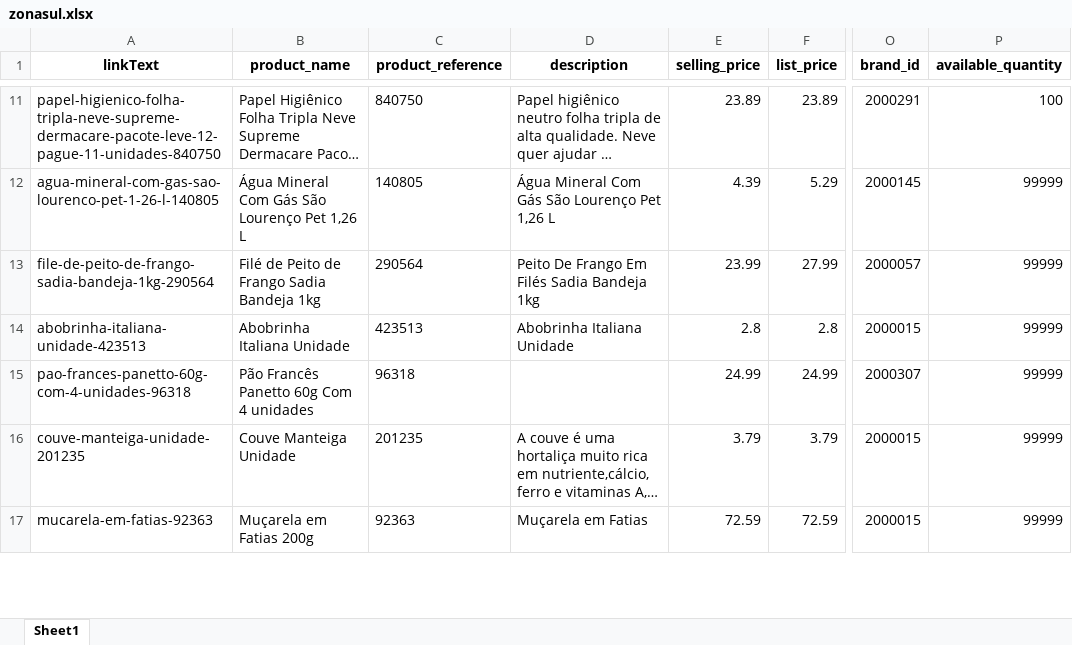
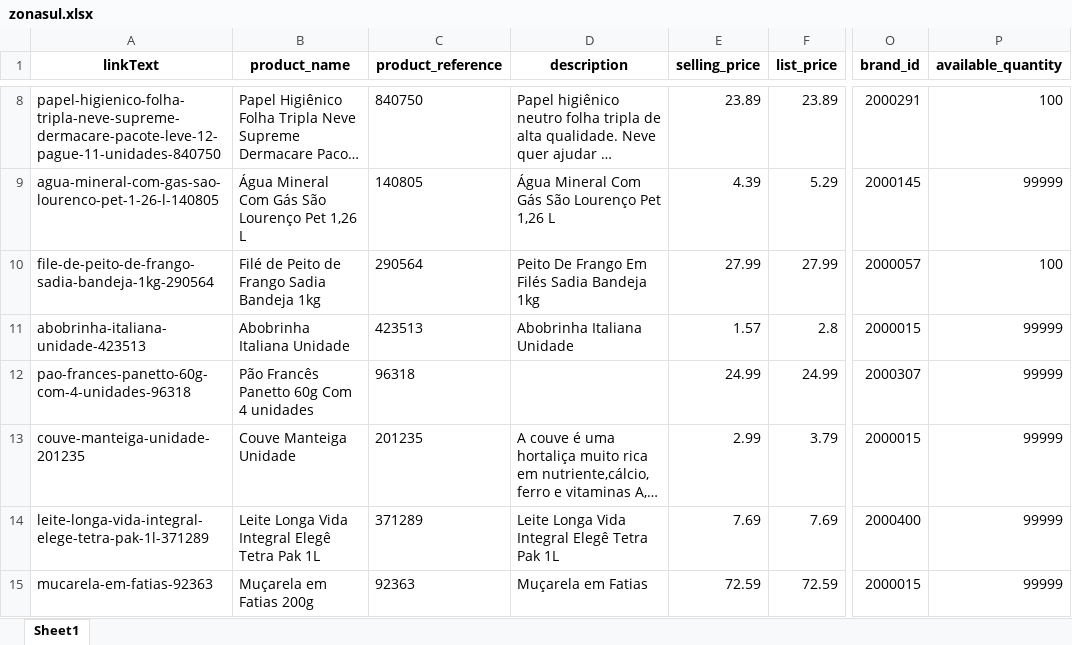
Before and after one commit to lfkopp/monitor_precos, an Excel workbook: zonasul.xlsx, sheet Sheet1, drawn as a sheet; only a part is shown, gaps mark what is left out; long unchanged cells end in …; values as stored, in another font and other column widths than the file's, no borders; addresses are those after the commit; the diff covers the shown part only; the diff names each change by its address in the sheet, - before the commit and + after, or states it on an @@ line.

```diff
--- a/zonasul.xlsx (sheet Sheet1)
+++ b/zonasul.xlsx (sheet Sheet1)
-E10 (selling_price): 23.99
+E10 (selling_price): 27.99
-P10 (available_quantity): 99999
+P10 (available_quantity): 100
-E11 (selling_price): 2.8
+E11 (selling_price): 1.57
-E13 (selling_price): 3.79
+E13 (selling_price): 2.99
@@ row 18 moved to row 14: leite-longa-vida-integral-elege-tetra-pa… @@
```
Also changed, not shown: 11 added rows, 11 removed rows, 3 moved rows and 14 edited cells elsewhere in this sheet, 2 other files.
